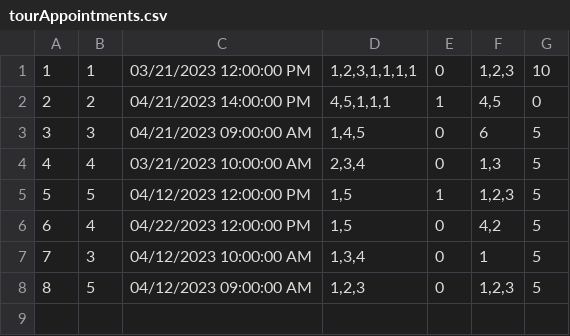
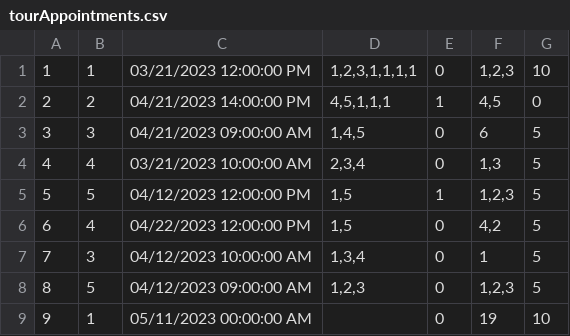
Before and after one commit to andjela-r/SIMS-HCI-Project, a CSV file: InitialProject/InitialProject/Resources/Data/tourAppointments.csv, drawn as a sheet.

```diff
--- a/InitialProject/InitialProject/Resources/Data/tourAppointments.csv
+++ b/InitialProject/InitialProject/Resources/Data/tourAppointments.csv
@@ -8 +8,2 @@
 8|5|04/12/2023 09:00:00 AM|1,2,3|0|1,2,3|5
+9|1|05/11/2023 00:00:00 AM||0|19|10
```
Also changed, not shown: InitialProject/InitialProject/Resources/Data/tourRequests.csv, InitialProject/InitialProject/Resources/Data/tours.csv, 34 other files.
